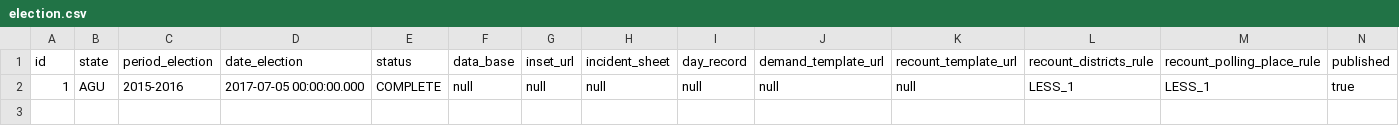
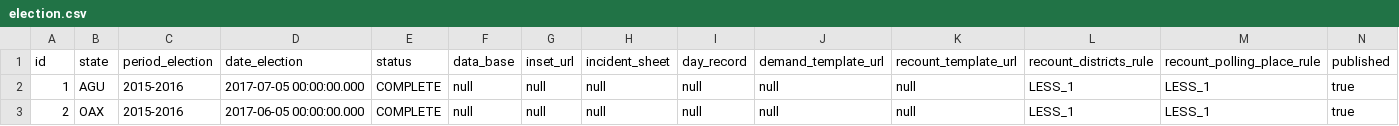
Before and after one commit to lopezoliveraeddy/sidener, a CSV file: src/main/resources/config/liquibase/election.csv, drawn as a sheet; only a part is shown; rows hold the shown columns only; the diff names each change by its address in the sheet, - before the commit and + after, or states it on an @@ line.

```diff
--- a/src/main/resources/config/liquibase/election.csv
+++ b/src/main/resources/config/liquibase/election.csv
+row 3: 2 | OAX | 2015-2016 | 2017-06-05 00:00:00.000 | COMPLETE | null | null | null | null | null | null | LESS_1 | LESS_1 | true
```
Also changed, not shown: src/main/resources/config/liquibase/politicalParty.csv, 9 other files.
